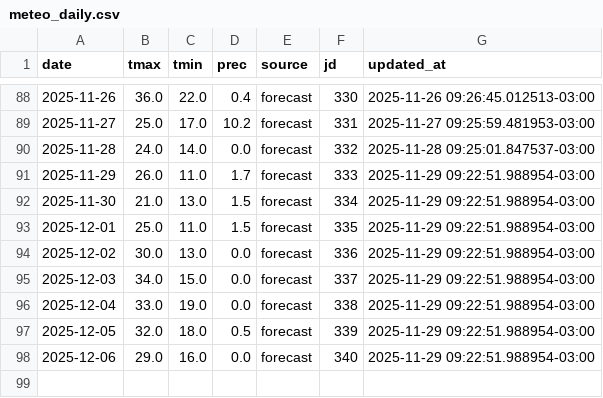
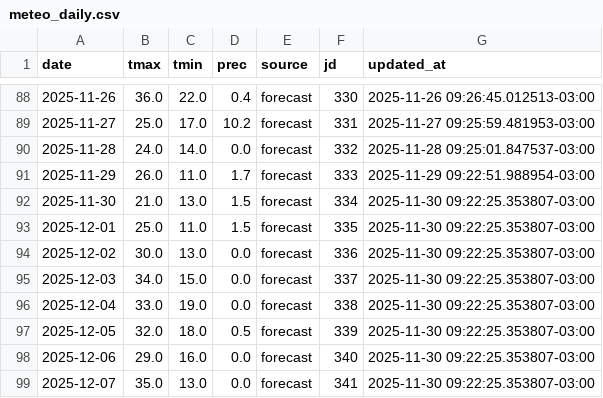
Before and after one commit to PREDWEEM/EUPHOBAHIA, a CSV file: data/meteo_daily.csv, drawn as a sheet; only a part is shown, gaps mark what is left out.

```diff
--- a/data/meteo_daily.csv
+++ b/data/meteo_daily.csv
@@ -91,8 +91,9 @@ date,tmax,tmin,prec,source,jd,updated_at
 2025-11-29,26.0,11.0,1.7,forecast,333,2025-11-29 09:22:51.988954-03:00
-2025-11-30,21.0,13.0,1.5,forecast,334,2025-11-29 09:22:51.988954-03:00
-2025-12-01,25.0,11.0,1.5,forecast,335,2025-11-29 09:22:51.988954-03:00
-2025-12-02,30.0,13.0,0.0,forecast,336,2025-11-29 09:22:51.988954-03:00
-2025-12-03,34.0,15.0,0.0,forecast,337,2025-11-29 09:22:51.988954-03:00
-2025-12-04,33.0,19.0,0.0,forecast,338,2025-11-29 09:22:51.988954-03:00
-2025-12-05,32.0,18.0,0.5,forecast,339,2025-11-29 09:22:51.988954-03:00
-2025-12-06,29.0,16.0,0.0,forecast,340,2025-11-29 09:22:51.988954-03:00
+2025-11-30,21.0,13.0,1.5,forecast,334,2025-11-30 09:22:25.353807-03:00
+2025-12-01,25.0,11.0,1.5,forecast,335,2025-11-30 09:22:25.353807-03:00
+2025-12-02,30.0,13.0,0.0,forecast,336,2025-11-30 09:22:25.353807-03:00
+2025-12-03,34.0,15.0,0.0,forecast,337,2025-11-30 09:22:25.353807-03:00
+2025-12-04,33.0,19.0,0.0,forecast,338,2025-11-30 09:22:25.353807-03:00
+2025-12-05,32.0,18.0,0.5,forecast,339,2025-11-30 09:22:25.353807-03:00
+2025-12-06,29.0,16.0,0.0,forecast,340,2025-11-30 09:22:25.353807-03:00
+2025-12-07,35.0,13.0,0.0,forecast,341,2025-11-30 09:22:25.353807-03:00
```
